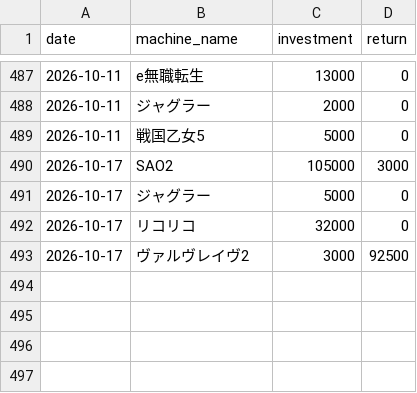
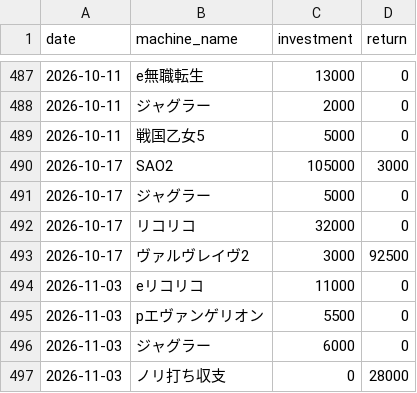
Before and after one commit to stars-stars/pachinko, a CSV file: data/day_datas.csv, drawn as a sheet; only a part is shown, gaps mark what is left out; the diff names each change by its address in the sheet, - before the commit and + after, or states it on an @@ line.

```diff
--- a/data/day_datas.csv
+++ b/data/day_datas.csv
+row 494: 2026-11-03 | eリコリコ | 11000 | 0
+row 495: 2026-11-03 | pエヴァンゲリオン | 5500 | 0
+row 496: 2026-11-03 | ジャグラー | 6000 | 0
+row 497: 2026-11-03 | ノリ打ち収支 | 0 | 28000
```
Also changed, not shown: 2 other files.
